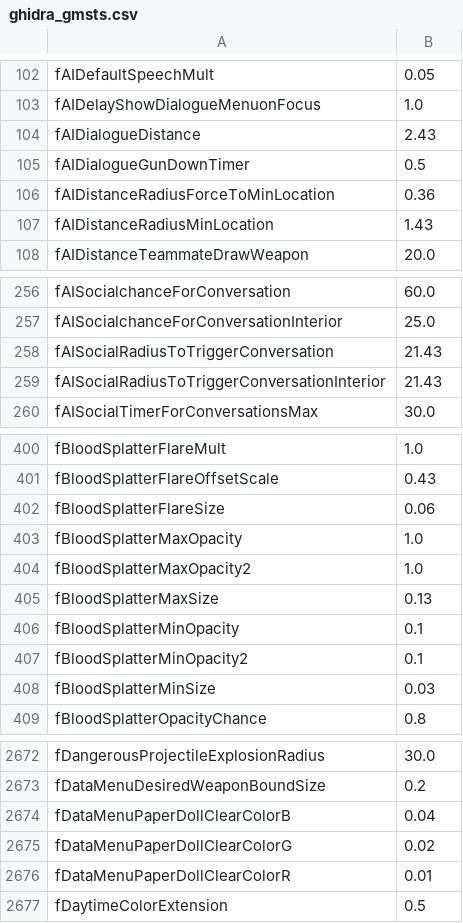
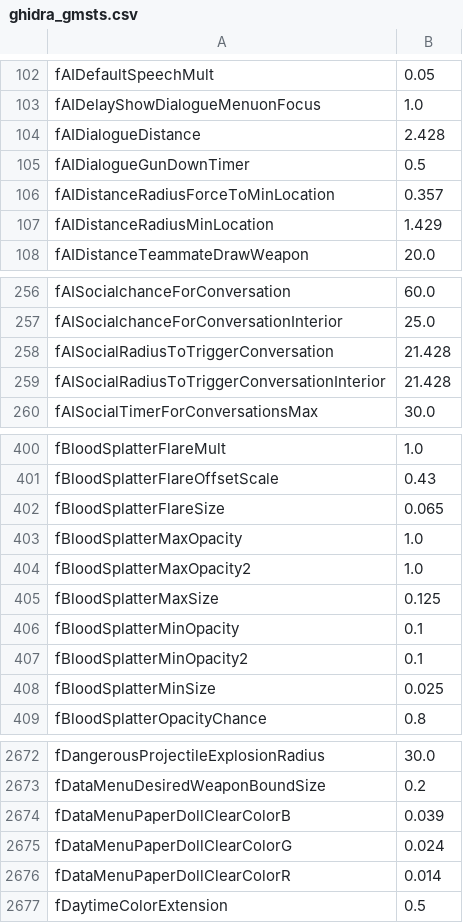
Before and after one commit to rfuzzo/sfgmstenable, a CSV file: src/ghidra_gmsts.csv, drawn as a sheet; only a part is shown, gaps mark what is left out; the diff covers the shown part only.

```diff
--- a/src/ghidra_gmsts.csv
+++ b/src/ghidra_gmsts.csv
@@ -103,6 +103,6 @@ fAIDefaultSpeechMult,0.05
 fAIDelayShowDialogueMenuonFocus,1.0
-fAIDialogueDistance,2.43
+fAIDialogueDistance,2.428
 fAIDialogueGunDownTimer,0.5
-fAIDistanceRadiusForceToMinLocation,0.36
-fAIDistanceRadiusMinLocation,1.43
+fAIDistanceRadiusForceToMinLocation,0.357
+fAIDistanceRadiusMinLocation,1.429
 fAIDistanceTeammateDrawWeapon,20.0
@@ -257,4 +257,4 @@ fAISocialchanceForConversation,60.0
 fAISocialchanceForConversationInterior,25.0
-fAISocialRadiusToTriggerConversation,21.43
-fAISocialRadiusToTriggerConversationInterior,21.43
+fAISocialRadiusToTriggerConversation,21.428
+fAISocialRadiusToTriggerConversationInterior,21.428
 fAISocialTimerForConversationsMax,30.0
@@ -401,9 +401,9 @@ fBloodSplatterFlareMult,1.0
 fBloodSplatterFlareOffsetScale,0.43
-fBloodSplatterFlareSize,0.06
+fBloodSplatterFlareSize,0.065
 fBloodSplatterMaxOpacity,1.0
 fBloodSplatterMaxOpacity2,1.0
-fBloodSplatterMaxSize,0.13
+fBloodSplatterMaxSize,0.125
 fBloodSplatterMinOpacity,0.1
 fBloodSplatterMinOpacity2,0.1
-fBloodSplatterMinSize,0.03
+fBloodSplatterMinSize,0.025
 fBloodSplatterOpacityChance,0.8
@@ -2673,5 +2673,5 @@ fDangerousProjectileExplosionRadius,30.0
 fDataMenuDesiredWeaponBoundSize,0.2
-fDataMenuPaperDollClearColorB,0.04
-fDataMenuPaperDollClearColorG,0.02
-fDataMenuPaperDollClearColorR,0.01
+fDataMenuPaperDollClearColorB,0.039
+fDataMenuPaperDollClearColorG,0.024
+fDataMenuPaperDollClearColorR,0.014
 fDaytimeColorExtension,0.5
```
Also changed, not shown: 115 edited cells elsewhere in this file.
